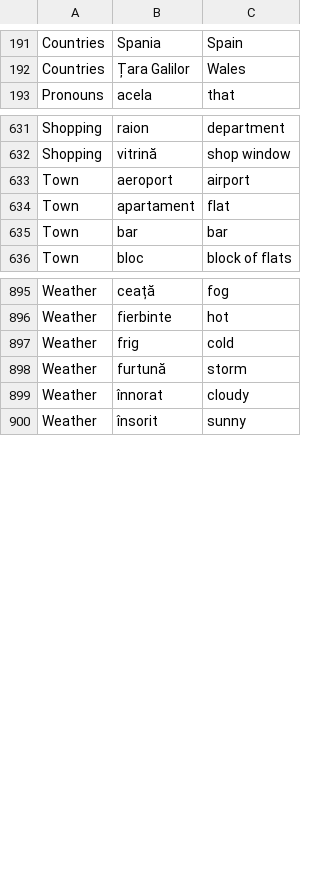
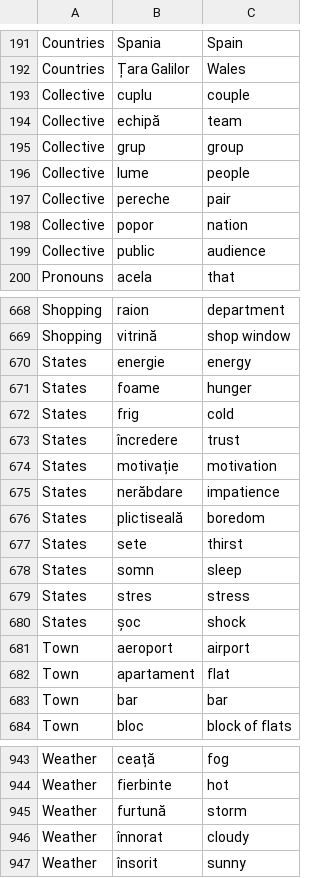
Before and after one commit to jamesinsheffield/1000Words, a CSV file: words.csv, drawn as a sheet; only a part is shown, gaps mark what is left out; removed rows and columns are numbered as before the commit, all else as after; the diff covers the shown part only; the diff names each change by its address in the sheet, - before the commit and + after, or states it on an @@ line.

```diff
--- a/words.csv
+++ b/words.csv
+row 193: Collective | cuplu | couple
+row 194: Collective | echipă | team
+row 195: Collective | grup | group
+row 196: Collective | lume | people
+row 197: Collective | pereche | pair
+row 198: Collective | popor | nation
+row 199: Collective | public | audience
+row 670: States | energie | energy
+row 671: States | foame | hunger
+row 672: States | frig | cold
+row 673: States | încredere | trust
+row 674: States | motivație | motivation
+row 675: States | nerăbdare | impatience
+row 676: States | plictiseală | boredom
+row 677: States | sete | thirst
+row 678: States | somn | sleep
+row 679: States | stres | stress
+row 680: States | șoc | shock
-row 897: Weather | frig | cold
```
Also changed, not shown: 30 added rows elsewhere in this file.
